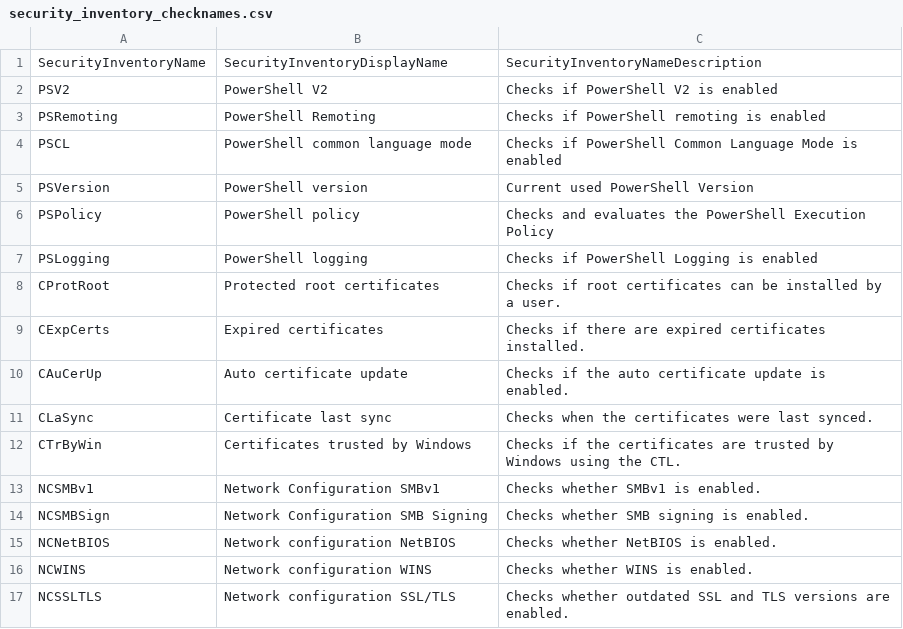
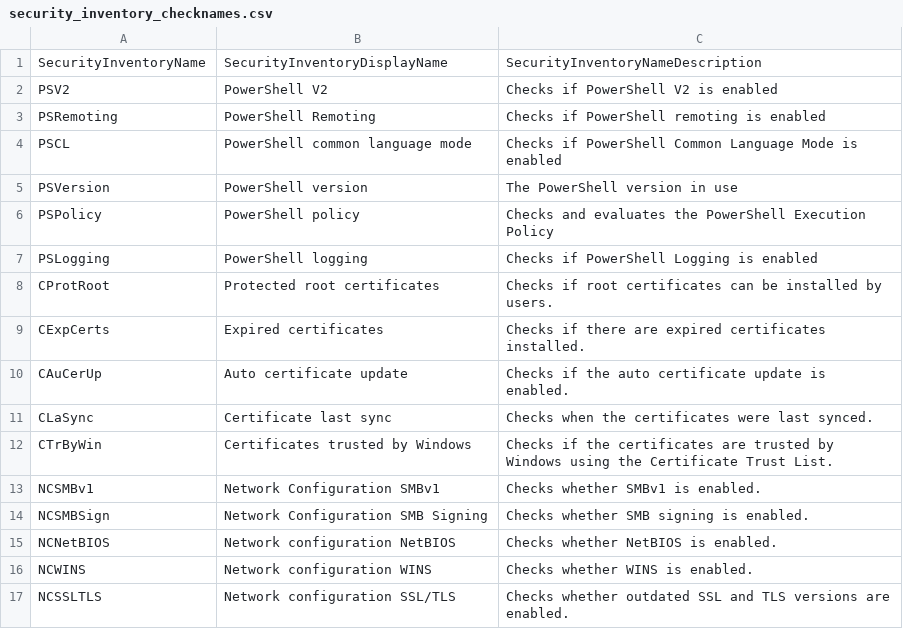
Before and after one commit to vastlimits/uberAgent-config, a CSV file: config/security_inventory_checknames.csv, drawn as a sheet; only a part is shown.

```diff
--- a/config/security_inventory_checknames.csv
+++ b/config/security_inventory_checknames.csv
@@ -4,6 +4,6 @@ PSRemoting,PowerShell Remoting,Checks if PowerShell remoting is enabled
 PSCL,PowerShell common language mode,Checks if PowerShell Common Language Mode is enabled
-PSVersion,PowerShell version,Current used PowerShell Version
+PSVersion,PowerShell version,The PowerShell version in use
 PSPolicy,PowerShell policy,Checks and evaluates the PowerShell Execution Policy
 PSLogging,PowerShell logging,Checks if PowerShell Logging is enabled
-CProtRoot,Protected root certificates,Checks if root certificates can be installed by a user.
+CProtRoot,Protected root certificates,Checks if root certificates can be installed by users.
 CExpCerts,Expired certificates,Checks if there are expired certificates installed.
@@ -11,3 +11,3 @@ CAuCerUp,Auto certificate update,Checks if the auto certificate update is enable
 CLaSync,Certificate last sync,Checks when the certificates were last synced.
-CTrByWin,Certificates trusted by Windows,Checks if the certificates are trusted by Windows using the CTL.
+CTrByWin,Certificates trusted by Windows,Checks if the certificates are trusted by Windows using the Certificate Trust List.
 NCSMBv1,Network Configuration SMBv1,Checks whether SMBv1 is enabled.
```
Also changed, not shown: 2 other files.
